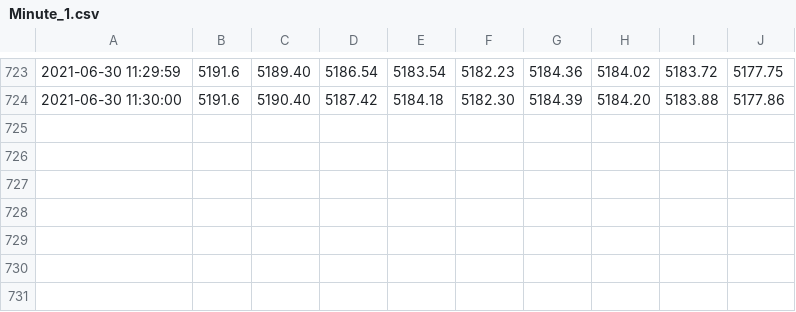
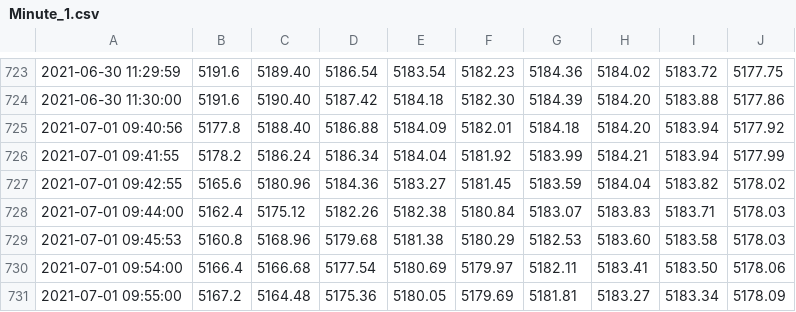
Before and after one commit to bao-bao/Serena, a CSV file: Minute_1.csv, drawn as a sheet; only a part is shown, gaps mark what is left out; the diff names each change by its address in the sheet, - before the commit and + after, or states it on an @@ line.

```diff
--- a/Minute_1.csv
+++ b/Minute_1.csv
+row 725: 2021-07-01 09:40:56 | 5177.8 | 5188.40 | 5186.88 | 5184.09 | 5182.01 | 5184.18 | 5184.20 | 5183.94 | 5177.92
+row 726: 2021-07-01 09:41:55 | 5178.2 | 5186.24 | 5186.34 | 5184.04 | 5181.92 | 5183.99 | 5184.21 | 5183.94 | 5177.99
+row 727: 2021-07-01 09:42:55 | 5165.6 | 5180.96 | 5184.36 | 5183.27 | 5181.45 | 5183.59 | 5184.04 | 5183.82 | 5178.02
+row 728: 2021-07-01 09:44:00 | 5162.4 | 5175.12 | 5182.26 | 5182.38 | 5180.84 | 5183.07 | 5183.83 | 5183.71 | 5178.03
+row 729: 2021-07-01 09:45:53 | 5160.8 | 5168.96 | 5179.68 | 5181.38 | 5180.29 | 5182.53 | 5183.60 | 5183.58 | 5178.03
+row 730: 2021-07-01 09:54:00 | 5166.4 | 5166.68 | 5177.54 | 5180.69 | 5179.97 | 5182.11 | 5183.41 | 5183.50 | 5178.06
+row 731: 2021-07-01 09:55:00 | 5167.2 | 5164.48 | 5175.36 | 5180.05 | 5179.69 | 5181.81 | 5183.27 | 5183.34 | 5178.09
```
Also changed, not shown: 6 other files.
